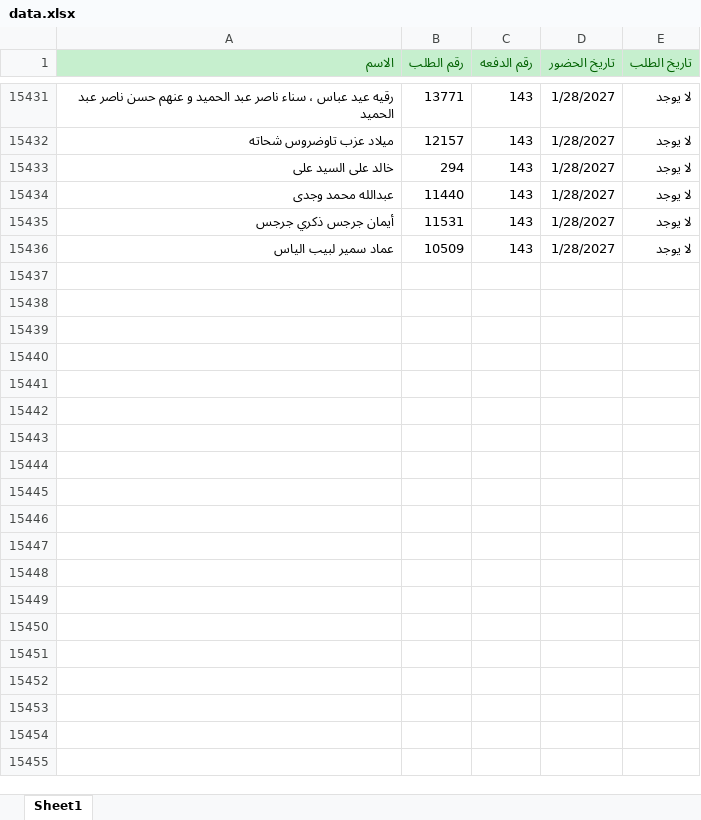
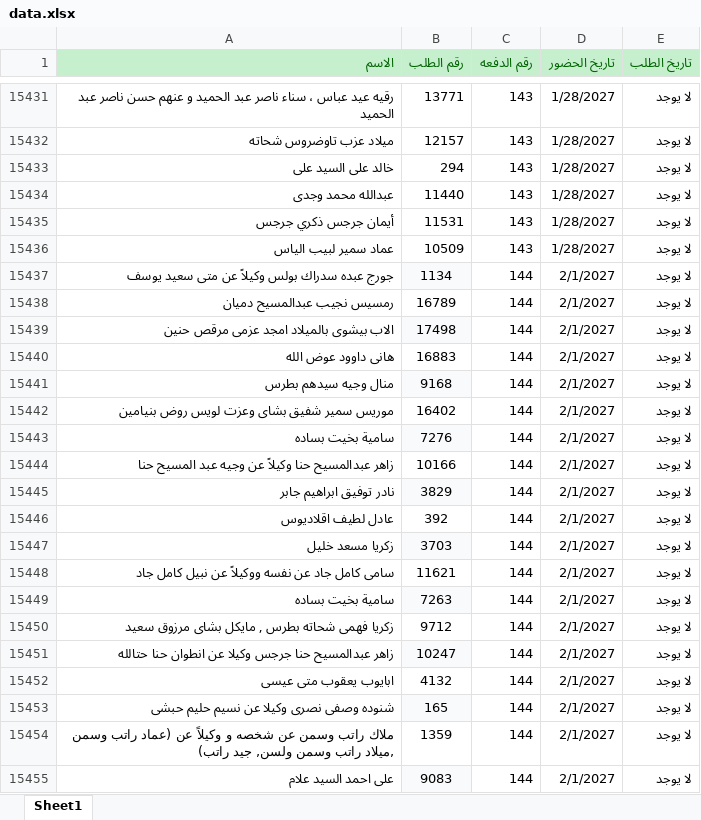
Before and after one commit to kmaryw051-del/yousef-project, an Excel workbook: data/data.xlsx, sheet Sheet1, drawn as a sheet; only a part is shown, gaps mark what is left out; values as stored, in another font and other column widths than the file's, no borders; the diff covers the shown part only; the diff names each change by its address in the sheet, - before the commit and + after, or states it on an @@ line.

Commit message:
تحديث بيانات ملف data.xlsx

```diff
--- a/data/data.xlsx (sheet Sheet1)
+++ b/data/data.xlsx (sheet Sheet1)
+row 15437: جورج عبده سدراك بولس وكيلاً عن متى سعيد يوسف | 1134 | 144 | 2/1/2027 | لا يوجد
+row 15438: رمسيس نجيب عبدالمسيح دميان | 16789 | 144 | 2/1/2027 | لا يوجد
+row 15439: الاب بيشوى بالميلاد امجد عزمى مرقص حنين | 17498 | 144 | 2/1/2027 | لا يوجد
+row 15440: هانى داوود عوض الله | 16883 | 144 | 2/1/2027 | لا يوجد
+row 15441: منال وجيه سيدهم بطرس | 9168 | 144 | 2/1/2027 | لا يوجد
+row 15442: موريس سمير شفيق بشاى وعزت لويس روض بنيامين | 16402 | 144 | 2/1/2027 | لا يوجد
+row 15443: سامية بخيت بساده | 7276 | 144 | 2/1/2027 | لا يوجد
+row 15444: زاهر عبدالمسيح حنا وكيلاً عن وجيه عبد المسيح حنا | 10166 | 144 | 2/1/2027 | لا يوجد
+row 15445: نادر توفيق ابراهيم جابر | 3829 | 144 | 2/1/2027 | لا يوجد
+row 15446: عادل لطيف اقلاديوس | 392 | 144 | 2/1/2027 | لا يوجد
+row 15447: زكريا مسعد خليل | 3703 | 144 | 2/1/2027 | لا يوجد
+row 15448: سامى كامل جاد عن نفسه ووكيلاً عن نبيل كامل جاد | 11621 | 144 | 2/1/2027 | لا يوجد
+row 15449: سامية بخيت بساده | 7263 | 144 | 2/1/2027 | لا يوجد
+row 15450: زكريا فهمى شحاته بطرس , مايكل بشاى مرزوق سعيد | 9712 | 144 | 2/1/2027 | لا يوجد
+row 15451: زاهر عبدالمسيح حنا جرجس وكيلا عن انطوان حنا حتالله | 10247 | 144 | 2/1/2027 | لا يوجد
+row 15452: ابايوب يعقوب متى عيسى | 4132 | 144 | 2/1/2027 | لا يوجد
+row 15453: شنوده وصفى نصرى وكيلا عن نسيم حليم حبشى | 165 | 144 | 2/1/2027 | لا يوجد
+row 15454: ملاك راتب وسمن عن شخصه و وكيلاً عن (عماد راتب وسمن ,ميلاد راتب وسمن ولسن, جيد راتب) | 1359 | 144 | 2/1/2027 | لا يوجد
+row 15455: على احمد السيد علام | 9083 | 144 | 2/1/2027 | لا يوجد
```
Also changed, not shown: 81 added rows elsewhere in this sheet.
